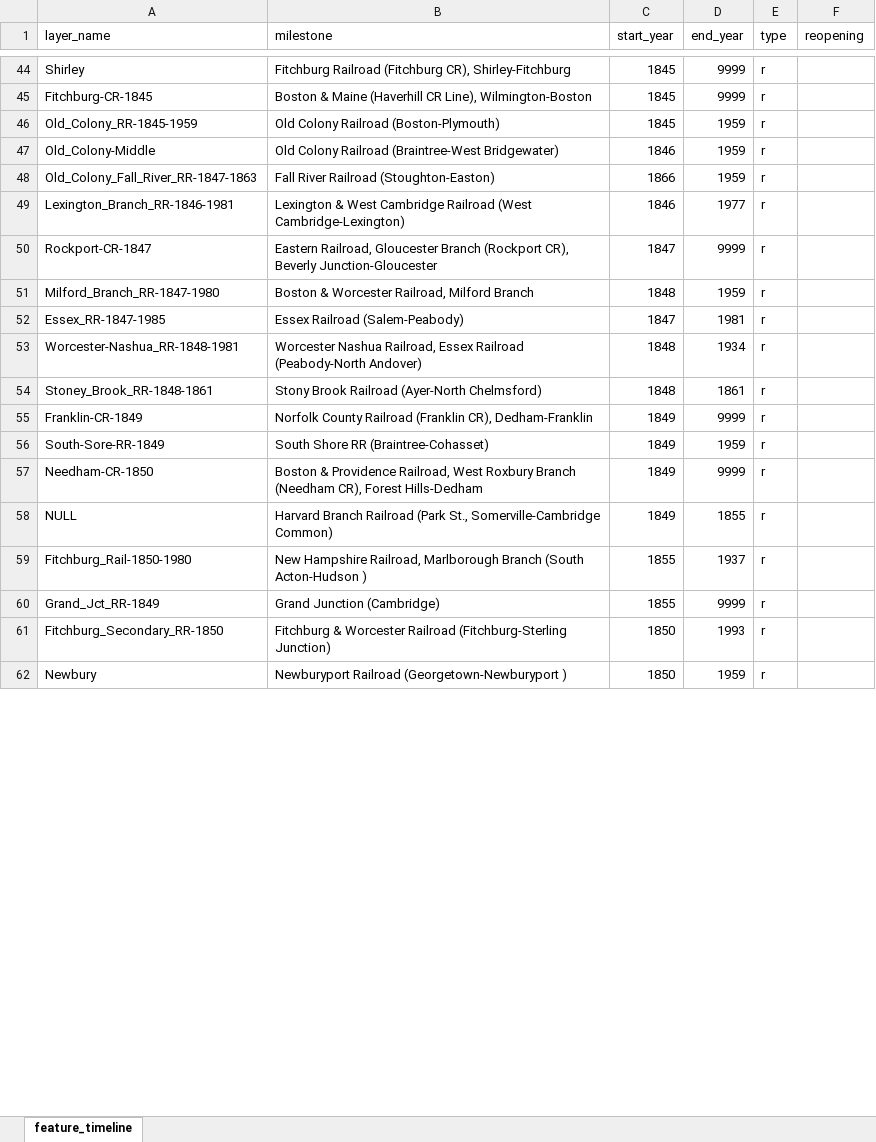
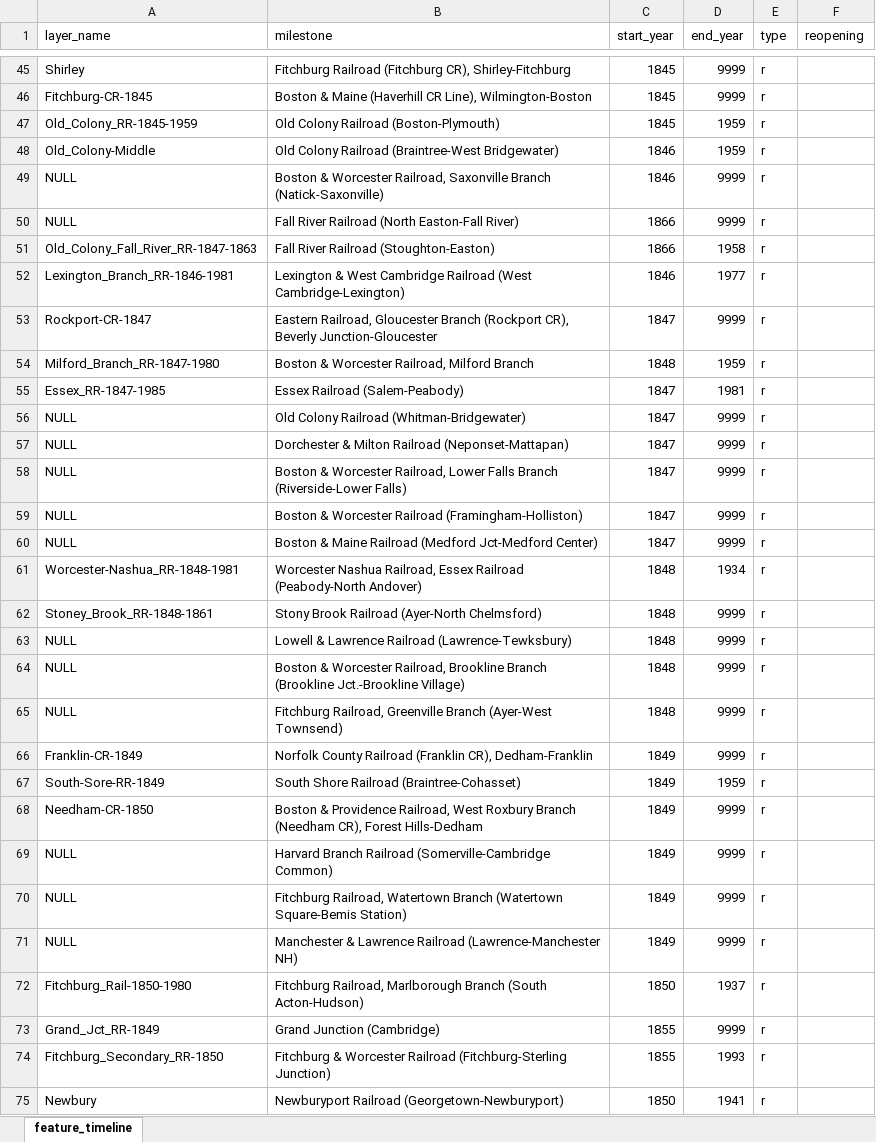
Before and after one commit to CTPSSTAFF/historical-transportation-map, an Excel workbook: xlsx/feature_timeline.xlsx, sheet feature_timeline, drawn as a sheet; only a part is shown, gaps mark what is left out; values as stored, in another font and other column widths than the file's, no borders; addresses are those after the commit; the diff covers the shown part only; the diff names each change by its address in the sheet, - before the commit and + after, or states it on an @@ line.

Commit message:
New spreadsheets from Ken, dated 7/12/2021.

```diff
--- a/xlsx/feature_timeline.xlsx (sheet feature_timeline)
+++ b/xlsx/feature_timeline.xlsx (sheet feature_timeline)
+row 49: NULL | Boston & Worcester Railroad, Saxonville Branch (Natick-Saxonville) | 1846 | 9999 | r
+row 50: NULL | Fall River Railroad (North Easton-Fall River) | 1866 | 9999 | r
-D51 (end_year): 1959
+D51 (end_year): 1958
+row 56: NULL | Old Colony Railroad (Whitman-Bridgewater) | 1847 | 9999 | r
+row 57: NULL | Dorchester & Milton Railroad (Neponset-Mattapan) | 1847 | 9999 | r
+row 58: NULL | Boston & Worcester Railroad, Lower Falls Branch (Riverside-Lower Falls) | 1847 | 9999 | r
+row 59: NULL | Boston & Worcester Railroad (Framingham-Holliston) | 1847 | 9999 | r
+row 60: NULL | Boston & Maine Railroad (Medford Jct-Medford Center) | 1847 | 9999 | r
-D62 (end_year): 1861
+D62 (end_year): 9999
+row 63: NULL | Lowell & Lawrence Railroad (Lawrence-Tewksbury) | 1848 | 9999 | r
+row 64: NULL | Boston & Worcester Railroad, Brookline Branch (Brookline Jct.-Brookline Village) | 1848 | 9999 | r
+row 65: NULL | Fitchburg Railroad, Greenville Branch (Ayer-West Townsend) | 1848 | 9999 | r
-B67 (milestone): South Shore RR (Braintree-Cohasset)
+B67 (milestone): South Shore Railroad (Braintree-Cohasset)
-B69 (milestone): …Branch Railroad (Park St., Somerville-Cambridge Common)
+B69 (milestone): …Branch Railroad (Somerville-Cambridge Common)
-D69 (end_year): 1855
+D69 (end_year): 9999
+row 70: NULL | Fitchburg Railroad, Watertown Branch (Watertown Square-Bemis Station) | 1849 | 9999 | r
+row 71: NULL | Manchester & Lawrence Railroad (Lawrence-Manchester NH) | 1849 | 9999 | r
-B72 (milestone): New Hampshire Railroad, Marlborough Branch (South Acton-Hudson )
+B72 (milestone): Fitchburg Railroad, Marlborough Branch (South Acton-Hudson)
-C72 (start_year): 1855
+C72 (start_year): 1850
-C74 (start_year): 1850
+C74 (start_year): 1855
-B75 (milestone): Newburyport Railroad (Georgetown-Newburyport )
+B75 (milestone): Newburyport Railroad (Georgetown-Newburyport)
-D75 (end_year): 1959
+D75 (end_year): 1941
```
Also changed, not shown: 44 added rows and 45 edited cells elsewhere in this sheet, xlsx/historical_items.xlsx.
